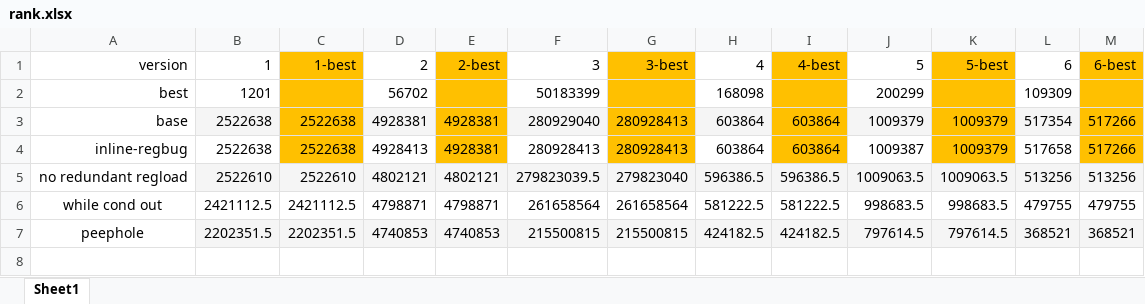
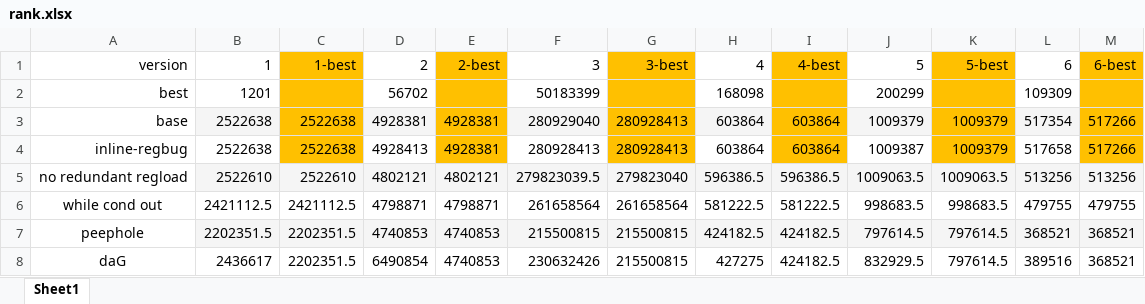
Before and after one commit to rfhits/2021-Fall-BUAA-Compiler_Technology, an Excel workbook: versions/rank.xlsx, sheet Sheet1, drawn as a sheet; values as stored, in another font and other column widths than the file's, no borders; the diff names each change by its address in the sheet, - before the commit and + after, or states it on an @@ line.

```diff
--- a/versions/rank.xlsx (sheet Sheet1)
+++ b/versions/rank.xlsx (sheet Sheet1)
+row 8: daG | 2436617 | 2202351.5 | 6490854 | 4740853 | 230632426 | 215500815 | 427275 | 424182.5 | 832929.5 | 797614.5 | 389516 | 368521
```
Also changed, not shown: 8 other files.
